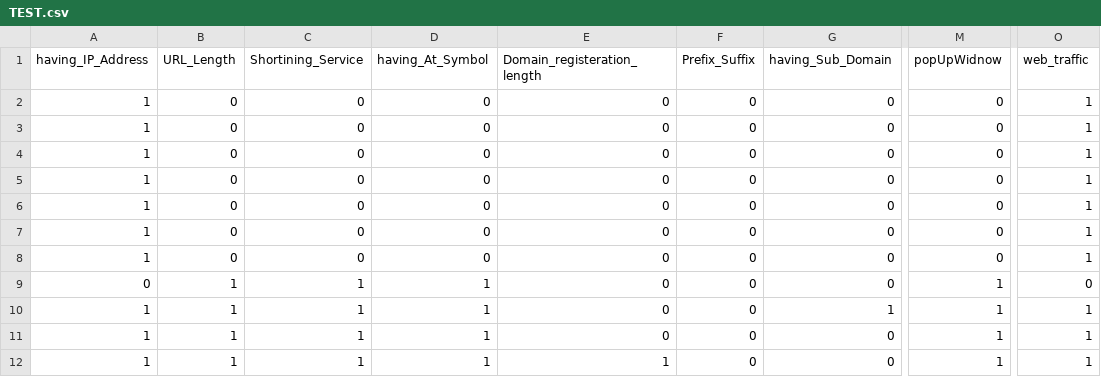
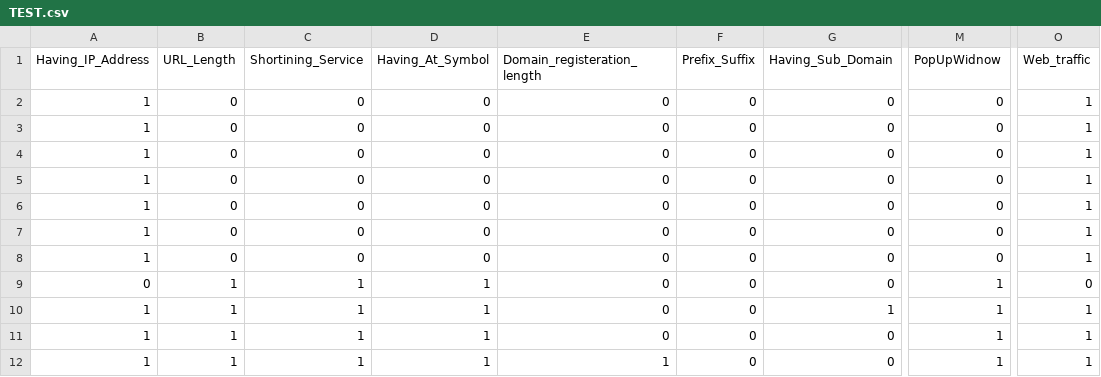
Before and after one commit to rahuang926/MLproject, a CSV file: TEST.csv, drawn as a sheet; only a part is shown, gaps mark what is left out; the diff names each change by its address in the sheet, - before the commit and + after, or states it on an @@ line.

Commit message:
Add files via upload

```diff
--- a/TEST.csv
+++ b/TEST.csv
-A1: having_IP_Address
+A1: Having_IP_Address
-D1: having_At_Symbol
+D1: Having_At_Symbol
-G1: having_Sub_Domain
+G1: Having_Sub_Domain
-M1: popUpWidnow
+M1: PopUpWidnow
-O1: web_traffic
+O1: Web_traffic
```
